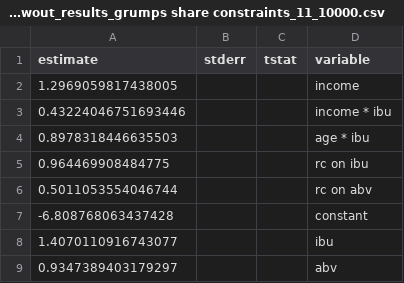
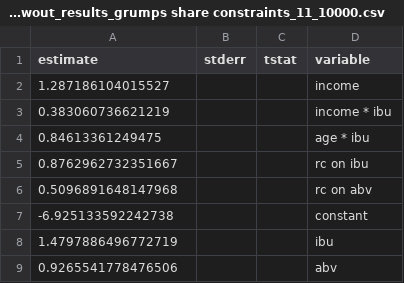
Before and after one commit to NittanyLion/Grumps.jl, a CSV file: extras/example/throwout_results_grumps share constraints_11_10000.csv, drawn as a sheet.

```diff
--- a/extras/example/throwout_results_grumps share constraints_11_10000.csv
+++ b/extras/example/throwout_results_grumps share constraints_11_10000.csv
@@ -1,9 +1,9 @@
 estimate,stderr,tstat,variable
-1.2969059817438005,,,"income"
-0.43224046751693446,,,"income * ibu"
-0.8978318446635503,,,"age * ibu"
-0.964469908484775,,,"rc on ibu"
-0.5011053554046744,,,"rc on abv"
--6.808768063437428,,,"constant"
-1.4070110916743077,,,"ibu"
-0.9347389403179297,,,"abv"
+1.287186104015527,,,"income"
+0.383060736621219,,,"income * ibu"
+0.84613361249475,,,"age * ibu"
+0.8762962732351667,,,"rc on ibu"
+0.5096891648147968,,,"rc on abv"
+-6.925133592242738,,,"constant"
+1.4797886496772719,,,"ibu"
+0.9265541778476506,,,"abv"
```
Also changed, not shown: extras/example/throwout_results_cheap_11_10000.csv, extras/example/throwout_results_gmm_11_10000.csv, 9 other files.
